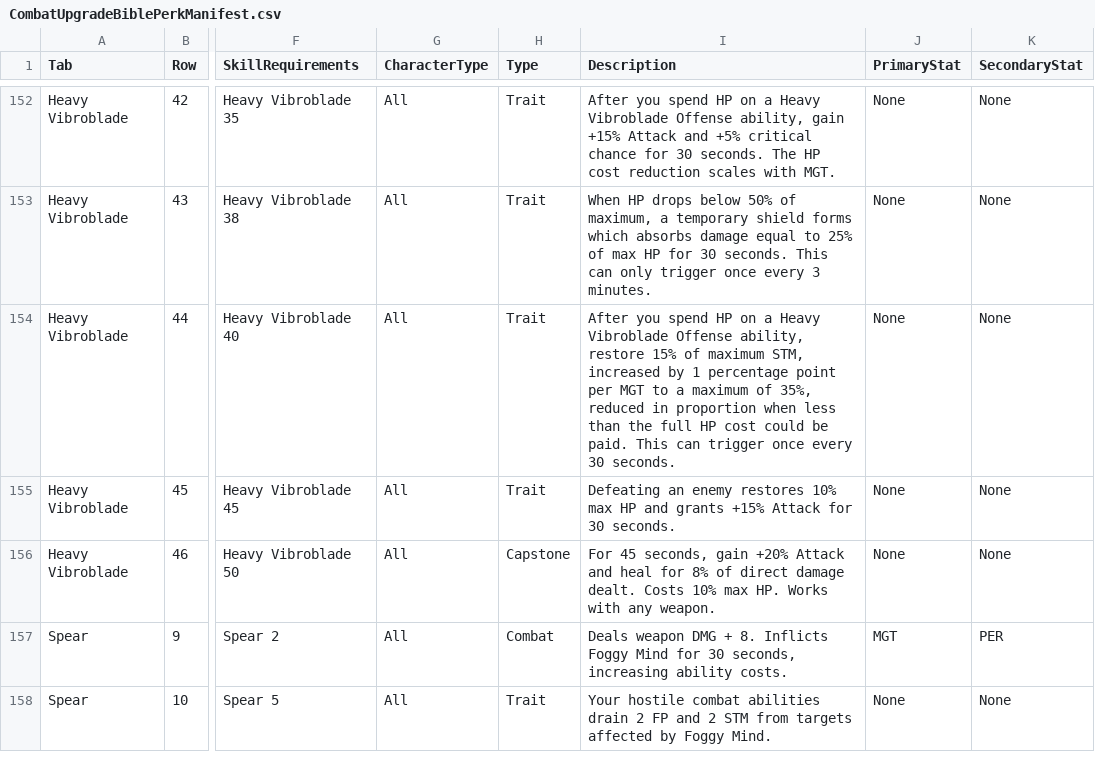
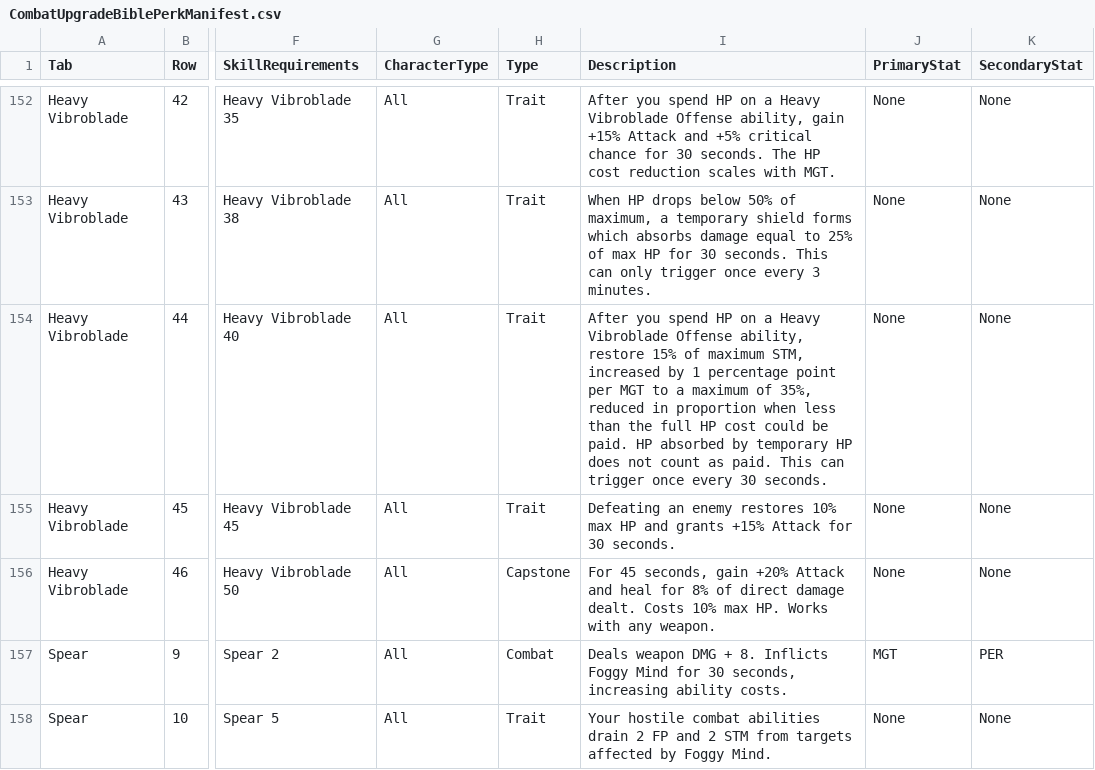
Before and after one commit to zunath/SWLOR_NWN, a CSV file: SWLOR.Game.Server/Readmes/CombatUpgradeBiblePerkManifest.csv, drawn as a sheet; only a part is shown, gaps mark what is left out; the diff names each change by its address in the sheet, - before the commit and + after, or states it on an @@ line.

```diff
--- a/SWLOR.Game.Server/Readmes/CombatUpgradeBiblePerkManifest.csv
+++ b/SWLOR.Game.Server/Readmes/CombatUpgradeBiblePerkManifest.csv
-I154 (Description): …be paid. This can…
+I154 (Description): …be paid. HP absorbed by temporary HP does not count as paid. This can…
```
Also changed, not shown: 2 other files.
